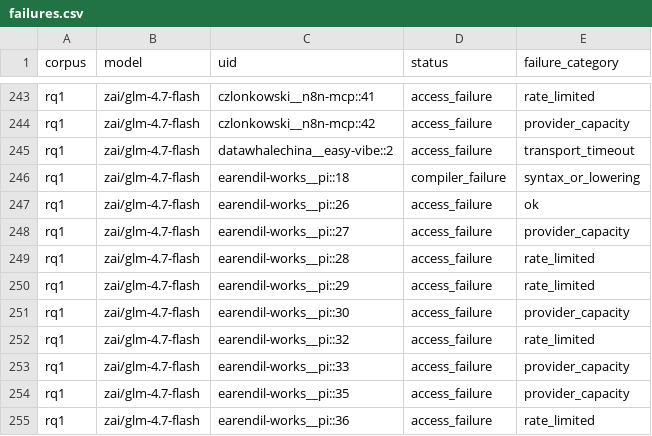
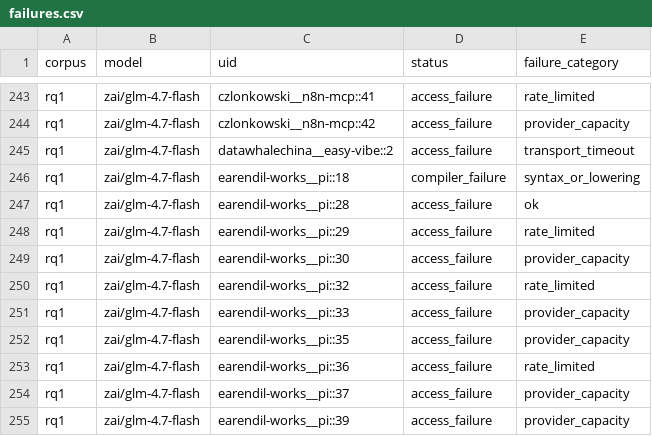
Before and after one commit to eunomia-bpf/ActPlane, a CSV file: docs/empirical-study/translation-models/failures.csv, drawn as a sheet; only a part is shown, gaps mark what is left out; the shorter side is filled out with more unchanged rows.

```diff
--- a/docs/empirical-study/translation-models/failures.csv
+++ b/docs/empirical-study/translation-models/failures.csv
@@ -246,5 +246,3 @@ rq1,zai/glm-4.7-flash,datawhalechina__easy-vibe::2,access_failure,transport_time
 rq1,zai/glm-4.7-flash,earendil-works__pi::18,compiler_failure,syntax_or_lowering
-rq1,zai/glm-4.7-flash,earendil-works__pi::26,access_failure,ok
-rq1,zai/glm-4.7-flash,earendil-works__pi::27,access_failure,provider_capacity
-rq1,zai/glm-4.7-flash,earendil-works__pi::28,access_failure,rate_limited
+rq1,zai/glm-4.7-flash,earendil-works__pi::28,access_failure,ok
 rq1,zai/glm-4.7-flash,earendil-works__pi::29,access_failure,rate_limited
```
Also changed, not shown: docs/empirical-study/translation-models/failure-counts.csv, docs/empirical-study/translation-models/summary.csv, 4 other files.
